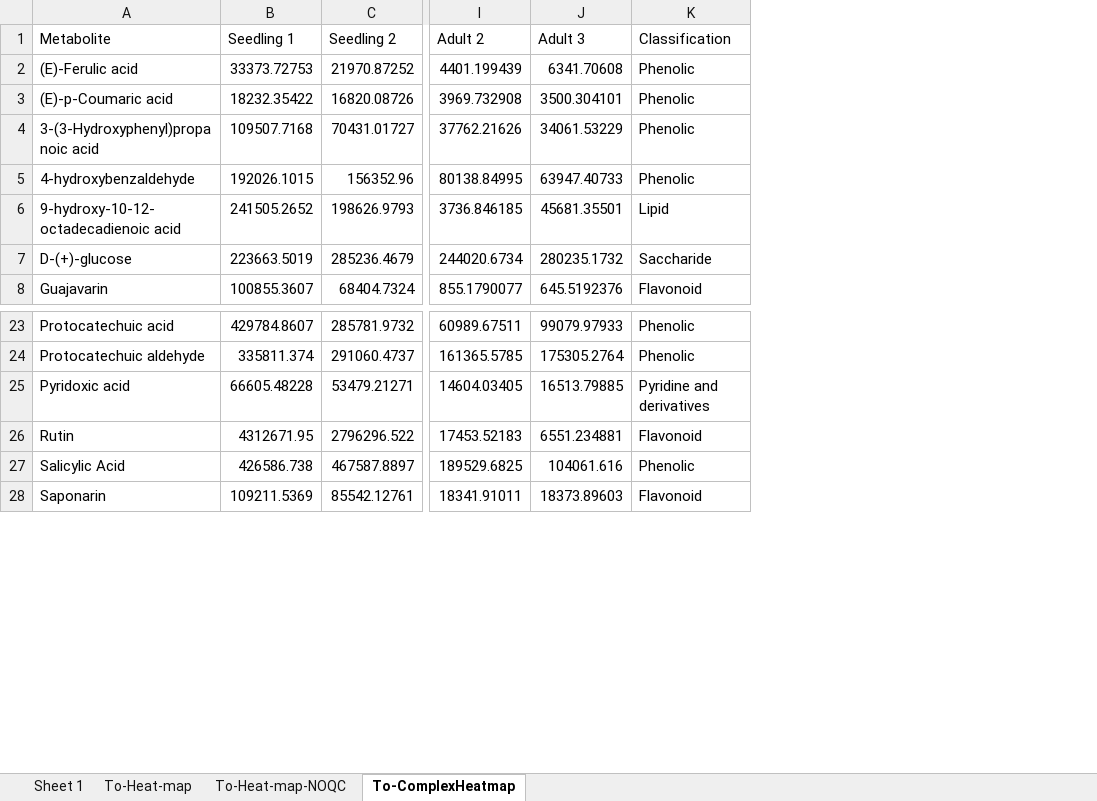
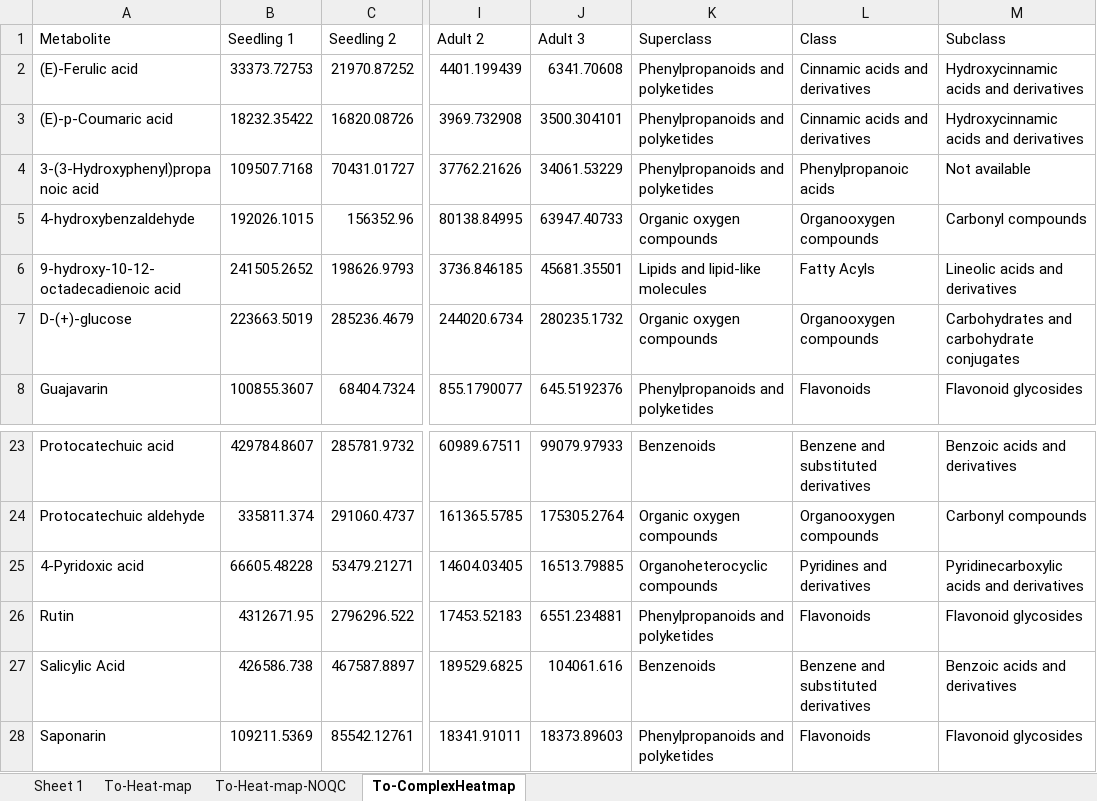
Before and after one commit to IKIAM-NPL/U_sagittifolia_tubers, an Excel workbook: Data/NEG_Metabolites_Hetmap.xlsx, sheet To-ComplexHeatmap, drawn as a sheet; only a part is shown, gaps mark what is left out; values as stored, in another font and other column widths than the file's, no borders; removed rows and columns are numbered as before the commit, all else as after; the diff names each change by its address in the sheet, - before the commit and + after, or states it on an @@ line.

Commit message:
New metabolite classification.

```diff
--- a/Data/NEG_Metabolites_Hetmap.xlsx (sheet To-ComplexHeatmap)
+++ b/Data/NEG_Metabolites_Hetmap.xlsx (sheet To-ComplexHeatmap)
-column K (Classification), rows 2-8: Phenolic | Phenolic | Phenolic | Phenolic | Lipid | Saccharide | Flavonoid; rows 23-28: Phenolic | Phenolic | Pyridine and derivatives | Flavonoid | Phenolic | Flavonoid
+column K (Superclass), rows 2-8: Phenylpropanoids and polyketides | Phenylpropanoids and polyketides | Phenylpropanoids and polyketides | Organic oxygen compounds | Lipids and lipid-like molecules | Organic oxygen compounds | Phenylpropanoids and polyketides; rows 23-28: Benzenoids | Organic oxygen compounds | Organoheterocyclic compounds | Phenylpropanoids and polyketides | Benzenoids | Phenylpropanoids and polyketides
+column L (Class), rows 2-8: Cinnamic acids and derivatives | Cinnamic acids and derivatives | Phenylpropanoic acids | Organooxygen compounds | Fatty Acyls | Organooxygen compounds | Flavonoids; rows 23-28: Benzene and substituted derivatives | Organooxygen compounds | Pyridines and derivatives | Flavonoids | Benzene and substituted derivatives | Flavonoids
+column M (Subclass), rows 2-8: Hydroxycinnamic acids and derivatives | Hydroxycinnamic acids and derivatives | Not available | Carbonyl compounds | Lineolic acids and derivatives | Carbohydrates and carbohydrate conjugates | Flavonoid glycosides; rows 23-28: Benzoic acids and derivatives | Carbonyl compounds | Pyridinecarboxylic acids and derivatives | Flavonoid glycosides | Benzoic acids and derivatives | Flavonoid glycosides
-A25 (Metabolite): Pyridoxic acid
+A25 (Metabolite): 4-Pyridoxic acid
```
